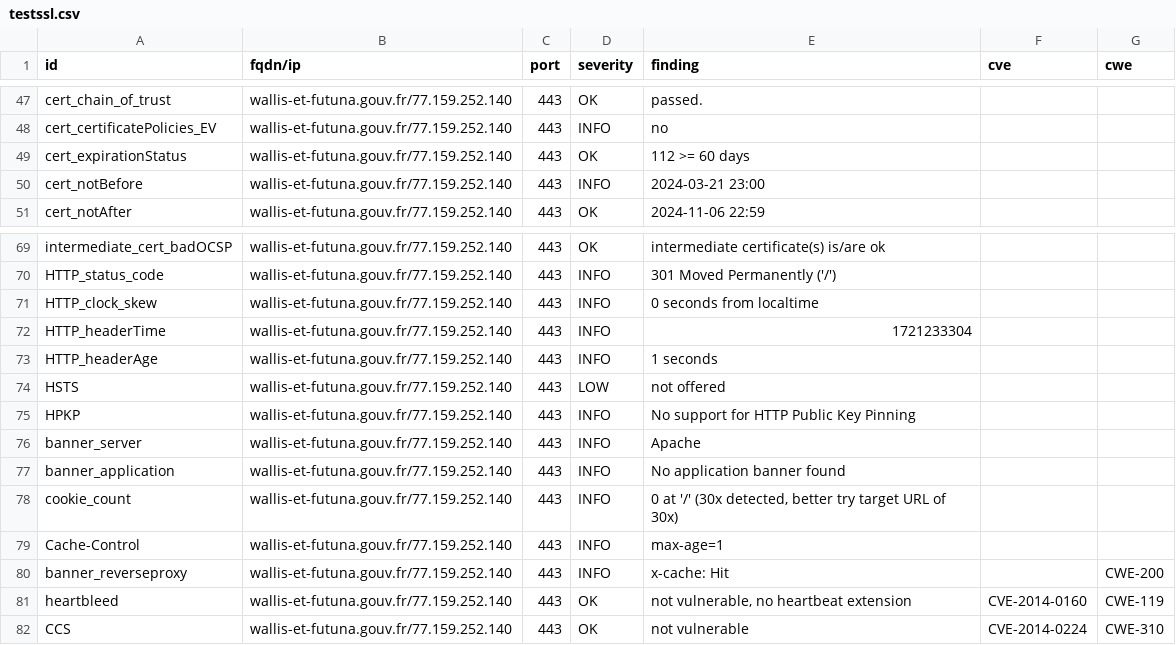
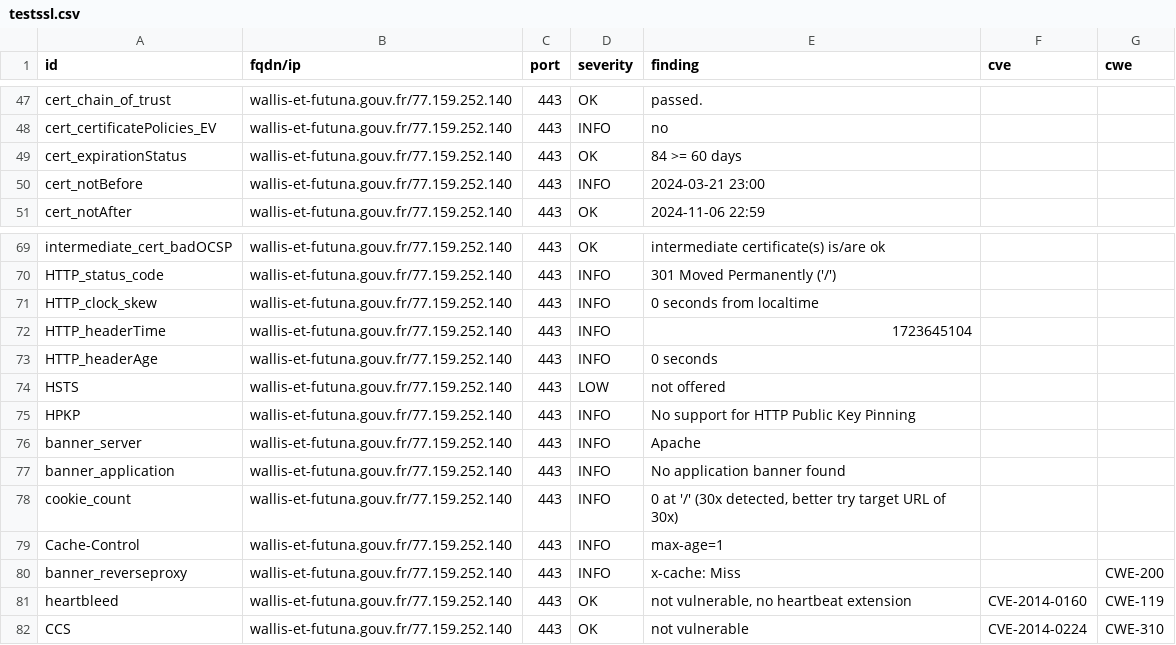
Before and after one commit to GKO-org/dashlordPrd10, a CSV file: results/aHR0cHM6Ly93YWxsaXMtZXQtZnV0dW5hLmdvdXYuZnI=/testssl.csv, drawn as a sheet; only a part is shown, gaps mark what is left out.

```diff
--- a/results/aHR0cHM6Ly93YWxsaXMtZXQtZnV0dW5hLmdvdXYuZnI=/testssl.csv
+++ b/results/aHR0cHM6Ly93YWxsaXMtZXQtZnV0dW5hLmdvdXYuZnI=/testssl.csv
@@ -48,3 +48,3 @@
 "cert_certificatePolicies_EV","wallis-et-futuna.gouv.fr/77.159.252.140","443","INFO","no","",""
-"cert_expirationStatus","wallis-et-futuna.gouv.fr/77.159.252.140","443","OK","112 >= 60 days","",""
+"cert_expirationStatus","wallis-et-futuna.gouv.fr/77.159.252.140","443","OK","84 >= 60 days","",""
 "cert_notBefore","wallis-et-futuna.gouv.fr/77.159.252.140","443","INFO","2024-03-21 23:00","",""
@@ -71,4 +71,4 @@
 "HTTP_clock_skew","wallis-et-futuna.gouv.fr/77.159.252.140","443","INFO","0 seconds from localtime","",""
-"HTTP_headerTime","wallis-et-futuna.gouv.fr/77.159.252.140","443","INFO","1721233304","",""
-"HTTP_headerAge","wallis-et-futuna.gouv.fr/77.159.252.140","443","INFO","1 seconds","",""
+"HTTP_headerTime","wallis-et-futuna.gouv.fr/77.159.252.140","443","INFO","1723645104","",""
+"HTTP_headerAge","wallis-et-futuna.gouv.fr/77.159.252.140","443","INFO","0 seconds","",""
 "HSTS","wallis-et-futuna.gouv.fr/77.159.252.140","443","LOW","not offered","",""
@@ -79,3 +79,3 @@
 "Cache-Control","wallis-et-futuna.gouv.fr/77.159.252.140","443","INFO","max-age=1","",""
-"banner_reverseproxy","wallis-et-futuna.gouv.fr/77.159.252.140","443","INFO","x-cache: Hit","","CWE-200"
+"banner_reverseproxy","wallis-et-futuna.gouv.fr/77.159.252.140","443","INFO","x-cache: Miss","","CWE-200"
 "heartbleed","wallis-et-futuna.gouv.fr/77.159.252.140","443","OK","not vulnerable, no heartbeat extension","CVE-2014-0160","CWE-119"
```
Also changed, not shown: 10 other files.
